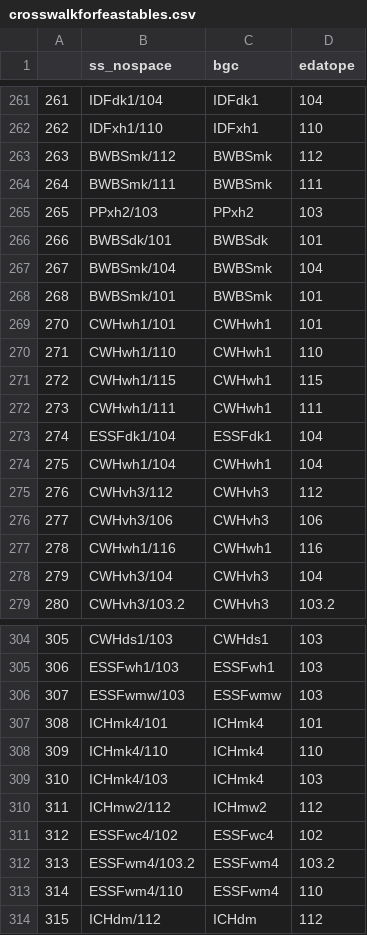
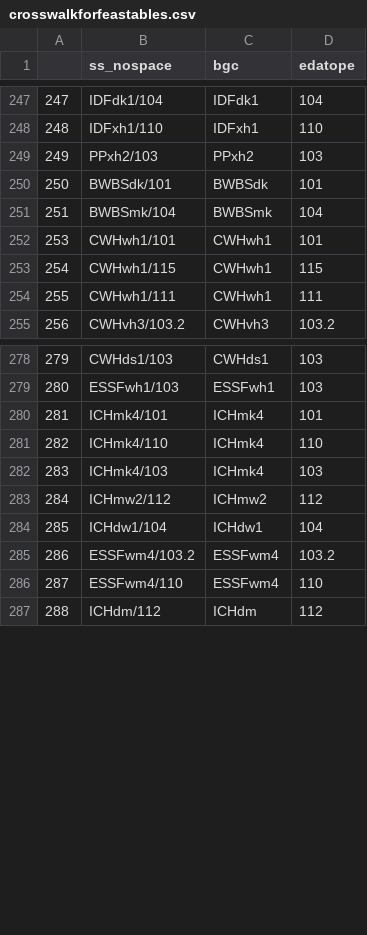
Before and after one commit to bcgov/SS_quantSppFeas, a CSV file: data/crosswalkforfeastables.csv, drawn as a sheet; only a part is shown, gaps mark what is left out; removed rows and columns are numbered as before the commit, all else as after; the diff covers the shown part only; the diff names each change by its address in the sheet, - before the commit and + after, or states it on an @@ line.

Commit message:
some lookup tables

```diff
--- a/data/crosswalkforfeastables.csv
+++ b/data/crosswalkforfeastables.csv
@@ column A renumbered from row 5 down @@
@@ row 263 moved to row 452: 456 @@
@@ row 264 moved to row 482: 687 @@
@@ row 268 moved to row 328: 329 @@
-row 270: 271 | CWHwh1/110 | CWHwh1 | 110
-row 273: 274 | ESSFdk1/104 | ESSFdk1 | 104
-row 274: 275 | CWHwh1/104 | CWHwh1 | 104
-row 275: 276 | CWHvh3/112 | CWHvh3 | 112
-row 276: 277 | CWHvh3/106 | CWHvh3 | 106
@@ row 277 moved to row 446: 450 @@
-row 278: 279 | CWHvh3/104 | CWHvh3 | 104
-row 306: 307 | ESSFwmw/103 | ESSFwmw | 103
-row 311: 312 | ESSFwc4/102 | ESSFwc4 | 102
@@ row 118 moved to row 284: 285 @@
```
Also changed, not shown: 30 removed rows, 15 moved rows and 4 edited cells elsewhere in this file, data/missingfeas.csv, 3 other files.
